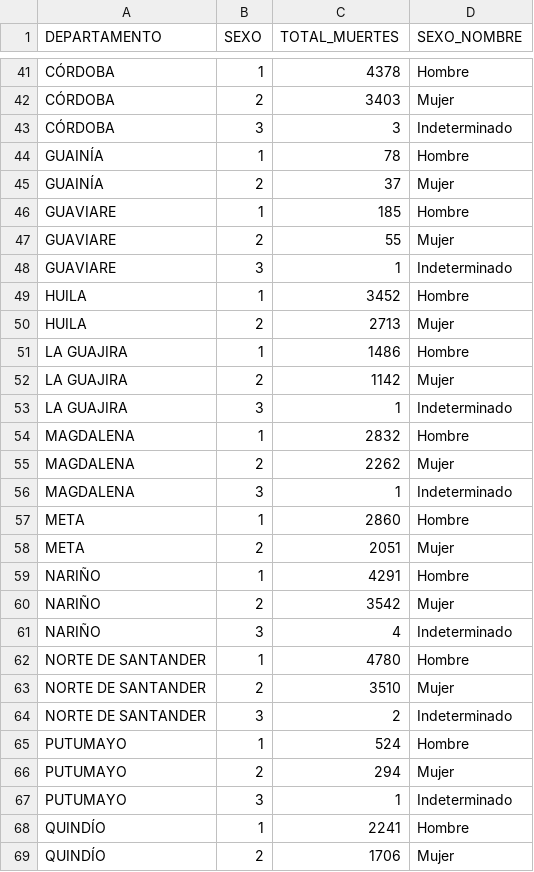
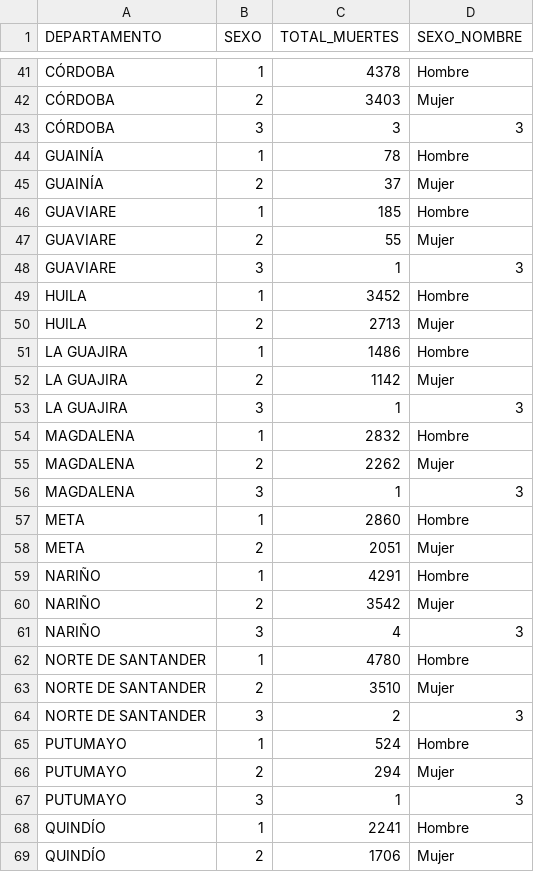
Before and after one commit to jorgebaquero-pixel/Actividad-4-Jorge-Baquero, a CSV file: data/muertes_sexo_depto.csv, drawn as a sheet; only a part is shown, gaps mark what is left out; the diff covers the shown part only.

```diff
--- a/data/muertes_sexo_depto.csv
+++ b/data/muertes_sexo_depto.csv
@@ -42,3 +42,3 @@ CÓRDOBA,1,4378,Hombre
 CÓRDOBA,2,3403,Mujer
-CÓRDOBA,3,3,Indeterminado
+CÓRDOBA,3,3,3
 GUAINÍA,1,78,Hombre
@@ -47,3 +47,3 @@ GUAVIARE,1,185,Hombre
 GUAVIARE,2,55,Mujer
-GUAVIARE,3,1,Indeterminado
+GUAVIARE,3,1,3
 HUILA,1,3452,Hombre
@@ -52,6 +52,6 @@ LA GUAJIRA,1,1486,Hombre
 LA GUAJIRA,2,1142,Mujer
-LA GUAJIRA,3,1,Indeterminado
+LA GUAJIRA,3,1,3
 MAGDALENA,1,2832,Hombre
 MAGDALENA,2,2262,Mujer
-MAGDALENA,3,1,Indeterminado
+MAGDALENA,3,1,3
 META,1,2860,Hombre
@@ -60,9 +60,9 @@ NARIÑO,1,4291,Hombre
 NARIÑO,2,3542,Mujer
-NARIÑO,3,4,Indeterminado
+NARIÑO,3,4,3
 NORTE DE SANTANDER,1,4780,Hombre
 NORTE DE SANTANDER,2,3510,Mujer
-NORTE DE SANTANDER,3,2,Indeterminado
+NORTE DE SANTANDER,3,2,3
 PUTUMAYO,1,524,Hombre
 PUTUMAYO,2,294,Mujer
-PUTUMAYO,3,1,Indeterminado
+PUTUMAYO,3,1,3
 QUINDÍO,1,2241,Hombre
```
Also changed, not shown: 14 edited cells elsewhere in this file, data/muertes_departamento.csv, data/muertes_edad.csv, 14 other files.
